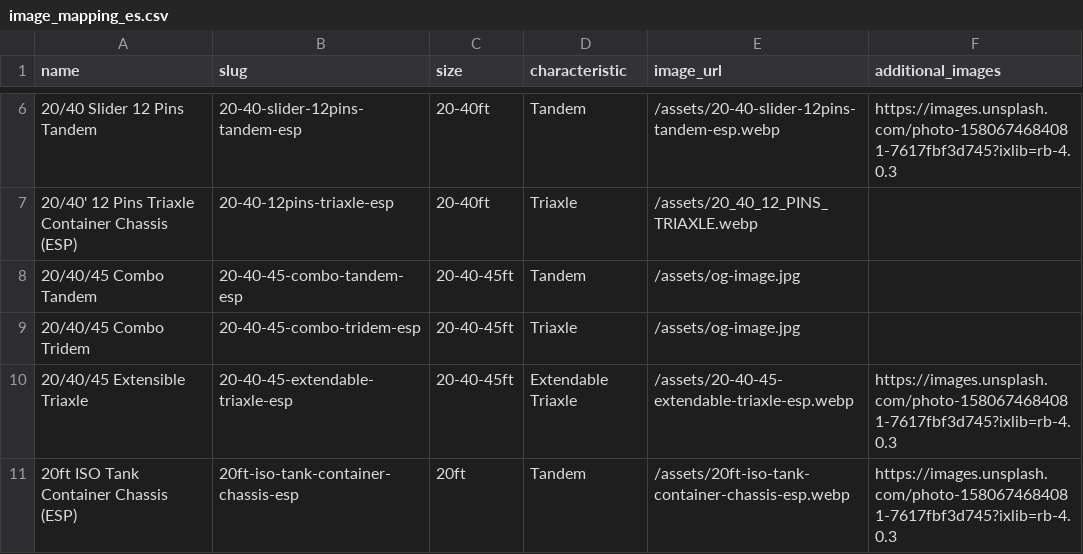
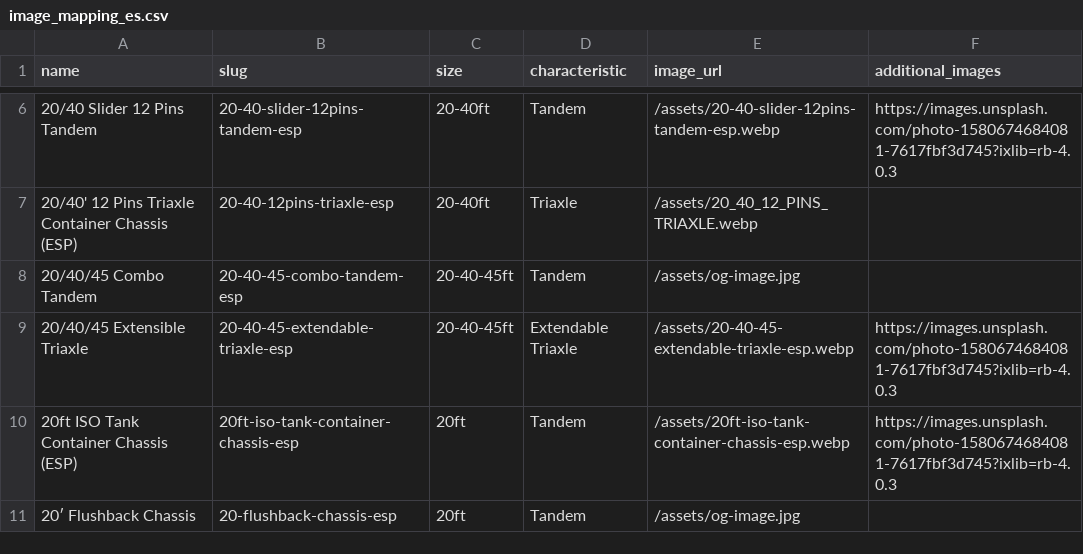
Before and after one commit to alanquantic/AmericanChassisDepot, a CSV file: data/image_mapping_es.csv, drawn as a sheet; only a part is shown, gaps mark what is left out; the shorter side is filled out with more unchanged rows; the diff names each change by its address in the sheet, - before the commit and + after, or states it on an @@ line.

Commit message:
fix(duplicates): eliminar producto duplicado 20/40/45 Combo Tridem de versión en español

```diff
--- a/data/image_mapping_es.csv
+++ b/data/image_mapping_es.csv
-row 9: 20/40/45 Combo Tridem | 20-40-45-combo-tridem-esp | 20-40-45ft | Triaxle | /assets/og-image.jpg
```
